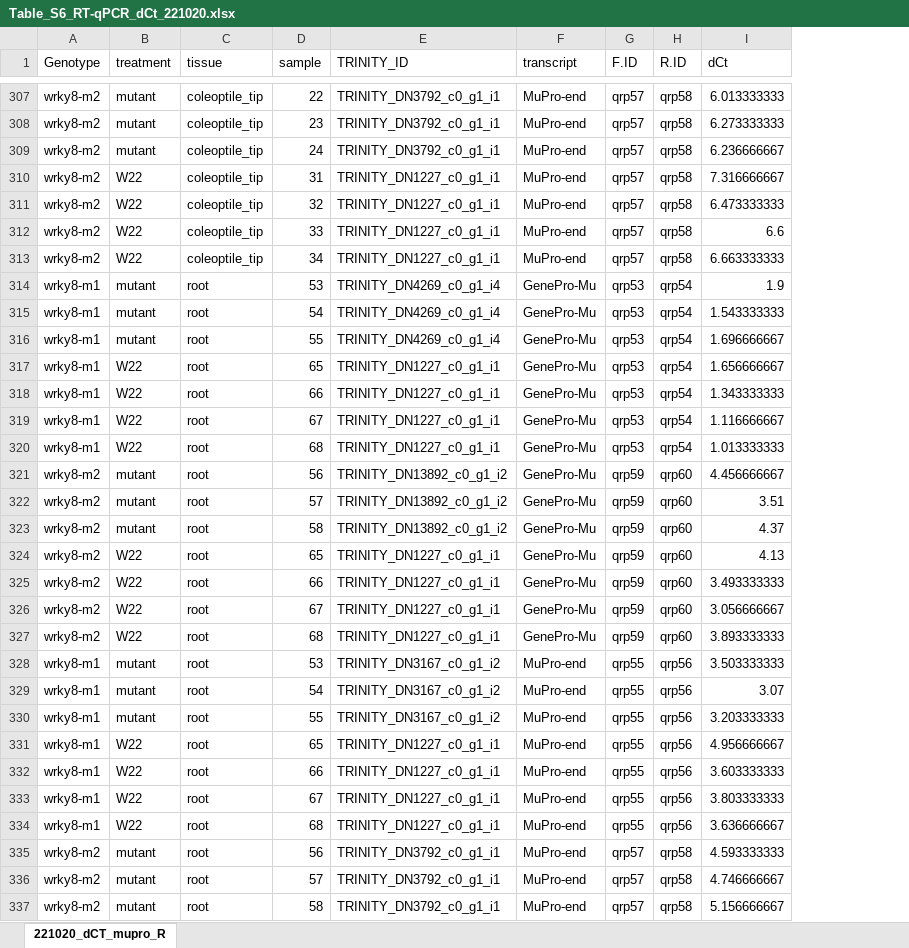
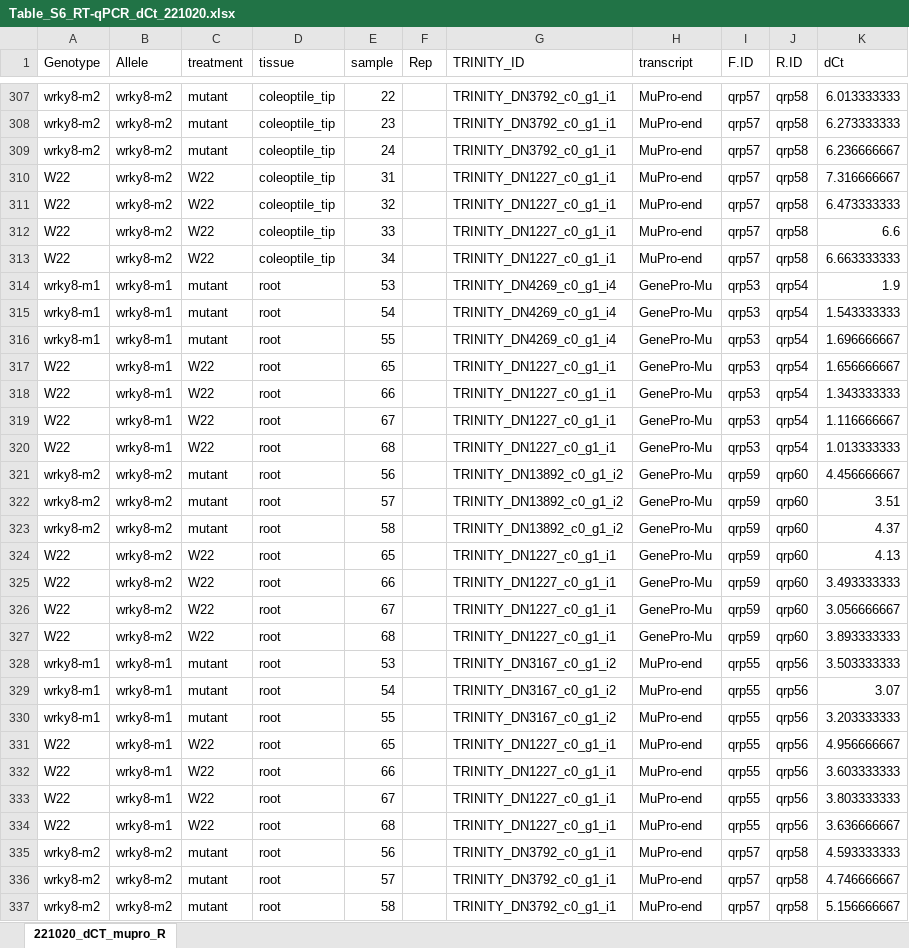
Before and after one commit to erikamag/Mu-Pro_manuscript, an Excel workbook: Table_S6_RT-qPCR_dCt_221020.xlsx, sheet 221020_dCT_mupro_R, drawn as a sheet; only a part is shown, gaps mark what is left out; values as stored, in another font and other column widths than the file's, no borders; the diff covers the shown part only; the diff names each change by its address in the sheet, - before the commit and + after, or states it on an @@ line.

```diff
--- a/Table_S6_RT-qPCR_dCt_221020.xlsx (sheet 221020_dCT_mupro_R)
+++ b/Table_S6_RT-qPCR_dCt_221020.xlsx (sheet 221020_dCT_mupro_R)
+column B (Allele), rows 307-337: wrky8-m2 | wrky8-m2 | wrky8-m2 | wrky8-m2 | wrky8-m2 | wrky8-m2 | wrky8-m2 | wrky8-m1 | wrky8-m1 | wrky8-m1 | wrky8-m1 | wrky8-m1 | wrky8-m1 | wrky8-m1 | wrky8-m2 | wrky8-m2 | wrky8-m2 | wrky8-m2 | wrky8-m2 | wrky8-m2 | wrky8-m2 | wrky8-m1 | wrky8-m1 | wrky8-m1 | wrky8-m1 | wrky8-m1 | wrky8-m1 | wrky8-m1 | wrky8-m2 | wrky8-m2 | wrky8-m2
+column F (Rep), empty
-A310:A313 (Genotype): wrky8-m2
+A310:A313 (Genotype): W22
-A317:A320 (Genotype): wrky8-m1
+A317:A320 (Genotype): W22
-A324:A327 (Genotype): wrky8-m2
+A324:A327 (Genotype): W22
-A331:A334 (Genotype): wrky8-m1
+A331:A334 (Genotype): W22
```
Also changed, not shown: 179 edited cells elsewhere in this sheet.
